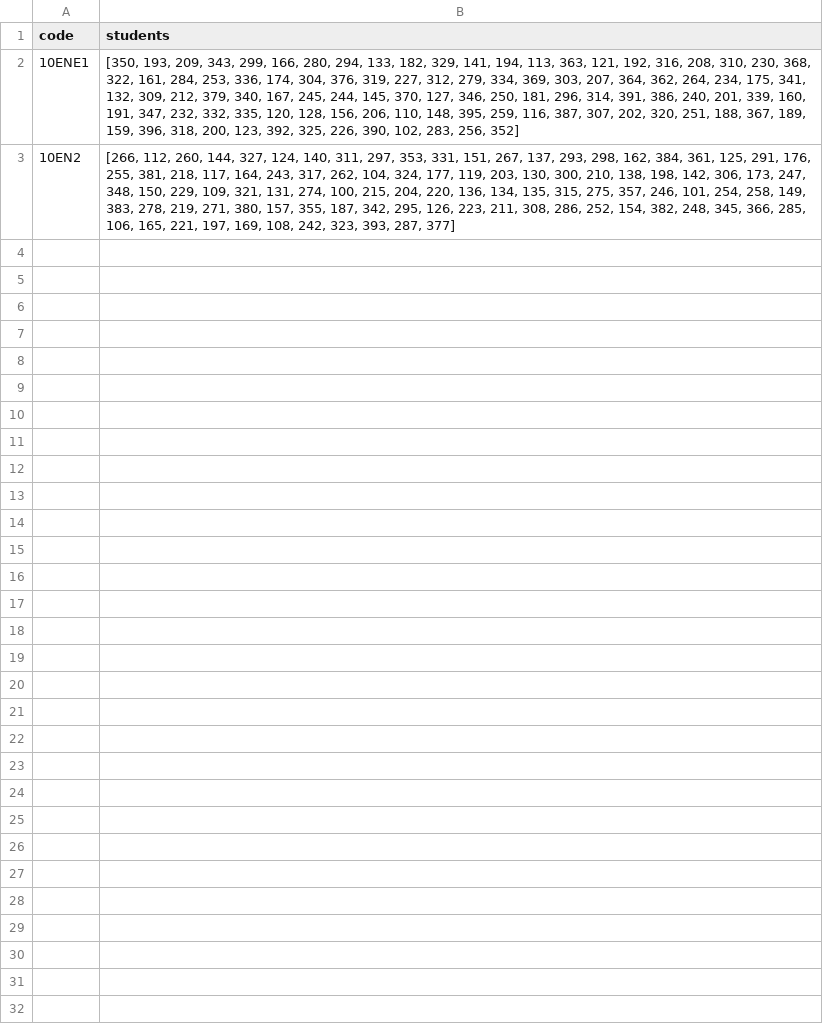
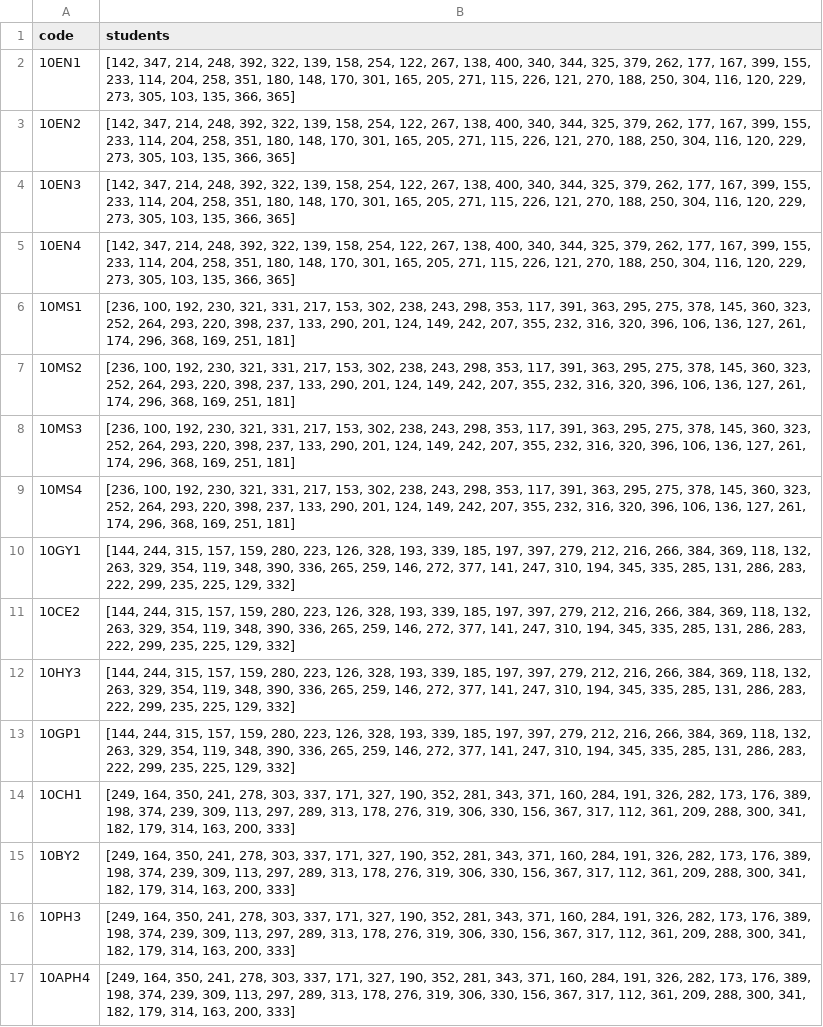
Before and after one commit to printlnHi/ChatCCGS, a CSV file: classData.csv, drawn as a sheet.

```diff
--- a/classData.csv
+++ b/classData.csv
@@ -1,3 +1,17 @@
 code,students
-10ENE1,"[350, 193, 209, 343, 299, 166, 280, 294, 133, 182, 329, 141, 194, 113, 363, 121, 192, 316, 208, 310, 230, 368, 322, 161, 284, 253, 336, 174, 304, 376, 319, 227, 312, 279, 334, 369, 303, 207, 364, 362, 264, 234, 175, 341, 132, 309, 212, 379, 340, 167, 245, 244, 145, 370, 127, 346, 250, 181, 296, 314, 391, 386, 240, 201, 339, 160, 191, 347, 232, 332, 335, 120, 128, 156, 206, 110, 148, 395, 259, 116, 387, 307, 202, 320, 251, 188, 367, 189, 159, 396, 318, 200, 123, 392, 325, 226, 390, 102, 283, 256, 352]"
-10EN2,"[266, 112, 260, 144, 327, 124, 140, 311, 297, 353, 331, 151, 267, 137, 293, 298, 162, 384, 361, 125, 291, 176, 255, 381, 218, 117, 164, 243, 317, 262, 104, 324, 177, 119, 203, 130, 300, 210, 138, 198, 142, 306, 173, 247, 348, 150, 229, 109, 321, 131, 274, 100, 215, 204, 220, 136, 134, 135, 315, 275, 357, 246, 101, 254, 258, 149, 383, 278, 219, 271, 380, 157, 355, 187, 342, 295, 126, 223, 211, 308, 286, 252, 154, 382, 248, 345, 366, 285, 106, 165, 221, 197, 169, 108, 242, 323, 393, 287, 377]"
+10EN1,"[142, 347, 214, 248, 392, 322, 139, 158, 254, 122, 267, 138, 400, 340, 344, 325, 379, 262, 177, 167, 399, 155, 233, 114, 204, 258, 351, 180, 148, 170, 301, 165, 205, 271, 115, 226, 121, 270, 188, 250, 304, 116, 120, 229, 273, 305, 103, 135, 366, 365]"
+10EN2,"[142, 347, 214, 248, 392, 322, 139, 158, 254, 122, 267, 138, 400, 340, 344, 325, 379, 262, 177, 167, 399, 155, 233, 114, 204, 258, 351, 180, 148, 170, 301, 165, 205, 271, 115, 226, 121, 270, 188, 250, 304, 116, 120, 229, 273, 305, 103, 135, 366, 365]"
+10EN3,"[142, 347, 214, 248, 392, 322, 139, 158, 254, 122, 267, 138, 400, 340, 344, 325, 379, 262, 177, 167, 399, 155, 233, 114, 204, 258, 351, 180, 148, 170, 301, 165, 205, 271, 115, 226, 121, 270, 188, 250, 304, 116, 120, 229, 273, 305, 103, 135, 366, 365]"
+10EN4,"[142, 347, 214, 248, 392, 322, 139, 158, 254, 122, 267, 138, 400, 340, 344, 325, 379, 262, 177, 167, 399, 155, 233, 114, 204, 258, 351, 180, 148, 170, 301, 165, 205, 271, 115, 226, 121, 270, 188, 250, 304, 116, 120, 229, 273, 305, 103, 135, 366, 365]"
+10MS1,"[236, 100, 192, 230, 321, 331, 217, 153, 302, 238, 243, 298, 353, 117, 391, 363, 295, 275, 378, 145, 360, 323, 252, 264, 293, 220, 398, 237, 133, 290, 201, 124, 149, 242, 207, 355, 232, 316, 320, 396, 106, 136, 127, 261, 174, 296, 368, 169, 251, 181]"
+10MS2,"[236, 100, 192, 230, 321, 331, 217, 153, 302, 238, 243, 298, 353, 117, 391, 363, 295, 275, 378, 145, 360, 323, 252, 264, 293, 220, 398, 237, 133, 290, 201, 124, 149, 242, 207, 355, 232, 316, 320, 396, 106, 136, 127, 261, 174, 296, 368, 169, 251, 181]"
+10MS3,"[236, 100, 192, 230, 321, 331, 217, 153, 302, 238, 243, 298, 353, 117, 391, 363, 295, 275, 378, 145, 360, 323, 252, 264, 293, 220, 398, 237, 133, 290, 201, 124, 149, 242, 207, 355, 232, 316, 320, 396, 106, 136, 127, 261, 174, 296, 368, 169, 251, 181]"
+10MS4,"[236, 100, 192, 230, 321, 331, 217, 153, 302, 238, 243, 298, 353, 117, 391, 363, 295, 275, 378, 145, 360, 323, 252, 264, 293, 220, 398, 237, 133, 290, 201, 124, 149, 242, 207, 355, 232, 316, 320, 396, 106, 136, 127, 261, 174, 296, 368, 169, 251, 181]"
+10GY1,"[144, 244, 315, 157, 159, 280, 223, 126, 328, 193, 339, 185, 197, 397, 279, 212, 216, 266, 384, 369, 118, 132, 263, 329, 354, 119, 348, 390, 336, 265, 259, 146, 272, 377, 141, 247, 310, 194, 345, 335, 285, 131, 286, 283, 222, 299, 235, 225, 129, 332]"
+10CE2,"[144, 244, 315, 157, 159, 280, 223, 126, 328, 193, 339, 185, 197, 397, 279, 212, 216, 266, 384, 369, 118, 132, 263, 329, 354, 119, 348, 390, 336, 265, 259, 146, 272, 377, 141, 247, 310, 194, 345, 335, 285, 131, 286, 283, 222, 299, 235, 225, 129, 332]"
+10HY3,"[144, 244, 315, 157, 159, 280, 223, 126, 328, 193, 339, 185, 197, 397, 279, 212, 216, 266, 384, 369, 118, 132, 263, 329, 354, 119, 348, 390, 336, 265, 259, 146, 272, 377, 141, 247, 310, 194, 345, 335, 285, 131, 286, 283, 222, 299, 235, 225, 129, 332]"
+10GP1,"[144, 244, 315, 157, 159, 280, 223, 126, 328, 193, 339, 185, 197, 397, 279, 212, 216, 266, 384, 369, 118, 132, 263, 329, 354, 119, 348, 390, 336, 265, 259, 146, 272, 377, 141, 247, 310, 194, 345, 335, 285, 131, 286, 283, 222, 299, 235, 225, 129, 332]"
+10CH1,"[249, 164, 350, 241, 278, 303, 337, 171, 327, 190, 352, 281, 343, 371, 160, 284, 191, 326, 282, 173, 176, 389, 198, 374, 239, 309, 113, 297, 289, 313, 178, 276, 319, 306, 330, 156, 367, 317, 112, 361, 209, 288, 300, 341, 182, 179, 314, 163, 200, 333]"
+10BY2,"[249, 164, 350, 241, 278, 303, 337, 171, 327, 190, 352, 281, 343, 371, 160, 284, 191, 326, 282, 173, 176, 389, 198, 374, 239, 309, 113, 297, 289, 313, 178, 276, 319, 306, 330, 156, 367, 317, 112, 361, 209, 288, 300, 341, 182, 179, 314, 163, 200, 333]"
+10PH3,"[249, 164, 350, 241, 278, 303, 337, 171, 327, 190, 352, 281, 343, 371, 160, 284, 191, 326, 282, 173, 176, 389, 198, 374, 239, 309, 113, 297, 289, 313, 178, 276, 319, 306, 330, 156, 367, 317, 112, 361, 209, 288, 300, 341, 182, 179, 314, 163, 200, 333]"
+10APH4,"[249, 164, 350, 241, 278, 303, 337, 171, 327, 190, 352, 281, 343, 371, 160, 284, 191, 326, 282, 173, 176, 389, 198, 374, 239, 309, 113, 297, 289, 313, 178, 276, 319, 306, 330, 156, 367, 317, 112, 361, 209, 288, 300, 341, 182, 179, 314, 163, 200, 333]"
```
Also changed, not shown: studentData.csv, 1 other file.
